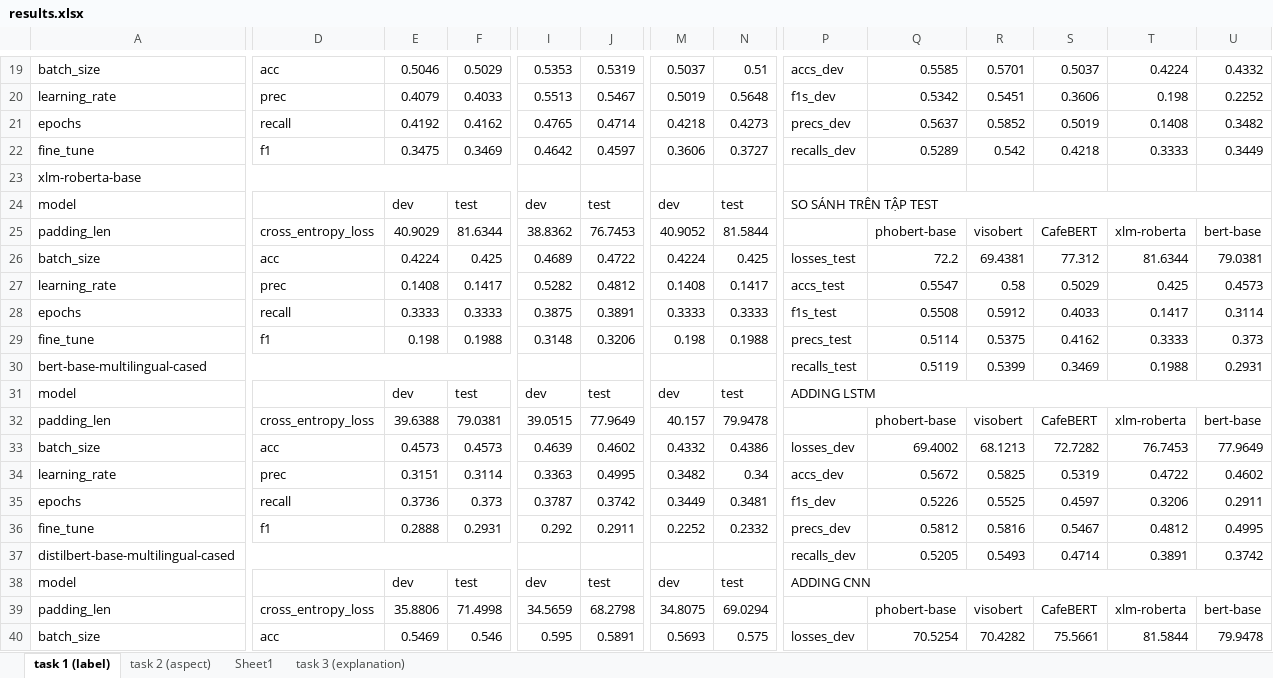
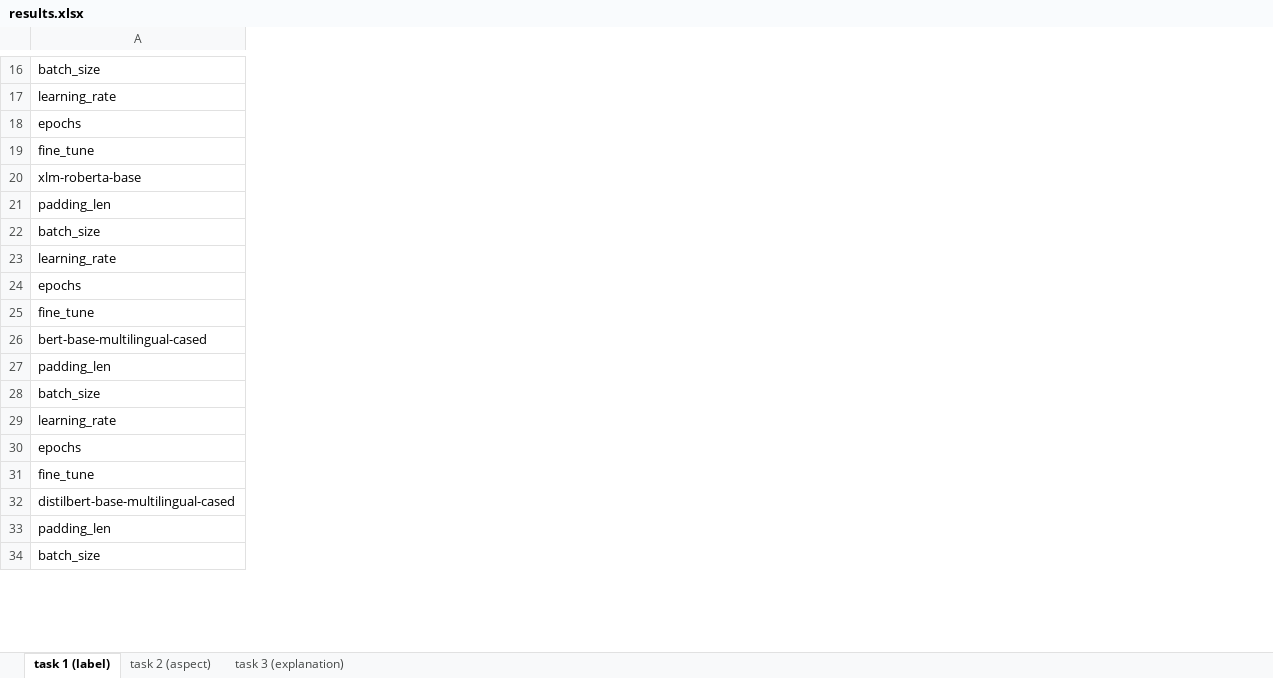
Before and after one commit to quocnguyenx43/training-model, an Excel workbook: results/results.xlsx, sheet task 1 (label), drawn as a sheet; only a part is shown, gaps mark what is left out; values as stored, in another font and other column widths than the file's, no cell formats; removed rows and columns are numbered as before the commit, all else as after; rows hold the shown columns only; the diff covers the shown part only; the diff names each change by its address in the sheet, - before the commit and + after, or states it on an @@ line.

```diff
--- a/results/results.xlsx (sheet task 1 (label))
+++ b/results/results.xlsx (sheet task 1 (label))
-sheet tab: Sheet1
-column D, rows 19-22: acc | prec | recall | f1; rows 25-29: cross_entropy_loss | acc | prec | recall | f1; rows 32-36: cross_entropy_loss | acc | prec | recall | f1; rows 39-40: cross_entropy_loss | acc
-column E, rows 19-22: 0.5046 | 0.4079 | 0.4192 | 0.3475; rows 25-29: 40.9029 | 0.4224 | 0.1408 | 0.3333 | 0.198; rows 32-36: 39.6388 | 0.4573 | 0.3151 | 0.3736 | 0.2888; rows 39-40: 35.8806 | 0.5469
-column F, rows 19-22: 0.5029 | 0.4033 | 0.4162 | 0.3469; rows 25-29: 81.6344 | 0.425 | 0.1417 | 0.3333 | 0.1988; rows 32-36: 79.0381 | 0.4573 | 0.3114 | 0.373 | 0.2931; rows 39-40: 71.4998 | 0.546
-column I, rows 19-22: 0.5353 | 0.5513 | 0.4765 | 0.4642; rows 25-29: 38.8362 | 0.4689 | 0.5282 | 0.3875 | 0.3148; rows 32-36: 39.0515 | 0.4639 | 0.3363 | 0.3787 | 0.292; rows 39-40: 34.5659 | 0.595
-column J, rows 19-22: 0.5319 | 0.5467 | 0.4714 | 0.4597; rows 25-29: 76.7453 | 0.4722 | 0.4812 | 0.3891 | 0.3206; rows 32-36: 77.9649 | 0.4602 | 0.4995 | 0.3742 | 0.2911; rows 39-40: 68.2798 | 0.5891
-column M, rows 19-22: 0.5037 | 0.5019 | 0.4218 | 0.3606; rows 25-29: 40.9052 | 0.4224 | 0.1408 | 0.3333 | 0.198; rows 32-36: 40.157 | 0.4332 | 0.3482 | 0.3449 | 0.2252; rows 39-40: 34.8075 | 0.5693
-column N, rows 19-22: 0.51 | 0.5648 | 0.4273 | 0.3727; rows 25-29: 81.5844 | 0.425 | 0.1417 | 0.3333 | 0.1988; rows 32-36: 79.9478 | 0.4386 | 0.34 | 0.3481 | 0.2332; rows 39-40: 69.0294 | 0.575
-column P, rows 19-22: accs_dev | f1s_dev | precs_dev | recalls_dev; rows 26-30: losses_test | accs_test | f1s_test | precs_test | recalls_test; rows 33-37: losses_dev | accs_dev | f1s_dev | precs_dev | recalls_dev; row 40: losses_dev
-column Q, rows 19-22: 0.5585 | 0.5342 | 0.5637 | 0.5289; rows 25-30: phobert-base | 72.2 | 0.5547 | 0.5508 | 0.5114 | 0.5119; rows 32-37: phobert-base | 69.4002 | 0.5672 | 0.5226 | 0.5812 | 0.5205; rows 39-40: phobert-base | 70.5254
-column R, rows 19-22: 0.5701 | 0.5451 | 0.5852 | 0.542; rows 25-30: visobert | 69.4381 | 0.58 | 0.5912 | 0.5375 | 0.5399; rows 32-37: visobert | 68.1213 | 0.5825 | 0.5525 | 0.5816 | 0.5493; rows 39-40: visobert | 70.4282
-column S, rows 19-22: 0.5037 | 0.3606 | 0.5019 | 0.4218; rows 25-30: CafeBERT | 77.312 | 0.5029 | 0.4033 | 0.4162 | 0.3469; rows 32-37: CafeBERT | 72.7282 | 0.5319 | 0.4597 | 0.5467 | 0.4714; rows 39-40: CafeBERT | 75.5661
-column T, rows 19-22: 0.4224 | 0.198 | 0.1408 | 0.3333; rows 25-30: xlm-roberta | 81.6344 | 0.425 | 0.1417 | 0.3333 | 0.1988; rows 32-37: xlm-roberta | 76.7453 | 0.4722 | 0.3206 | 0.4812 | 0.3891; rows 39-40: xlm-roberta | 81.5844
-column U, rows 19-22: 0.4332 | 0.2252 | 0.3482 | 0.3449; rows 25-30: bert-base | 79.0381 | 0.4573 | 0.3114 | 0.373 | 0.2931; rows 32-37: bert-base | 77.9649 | 0.4602 | 0.2911 | 0.4995 | 0.3742; rows 39-40: bert-base | 79.9478
-A23:F23 merged
+A20:F20 merged
-row 24: model |  | dev | test | dev | test | dev | test | SO SÁNH TRÊN TẬP TEST
-A30:F30 merged
+A26:F26 merged
-row 31: model |  | dev | test | dev | test | dev | test | ADDING LSTM
-A37:F37 merged
+A32:F32 merged
-row 38: model |  | dev | test | dev | test | dev | test | ADDING CNN
```
Also changed, not shown: 4 added rows, 3 removed rows, 6 added columns, 2 removed columns, 6 edited cells and merged cells elsewhere in this sheet, sheet task 2 (aspect), cell formats, 6 other files.
